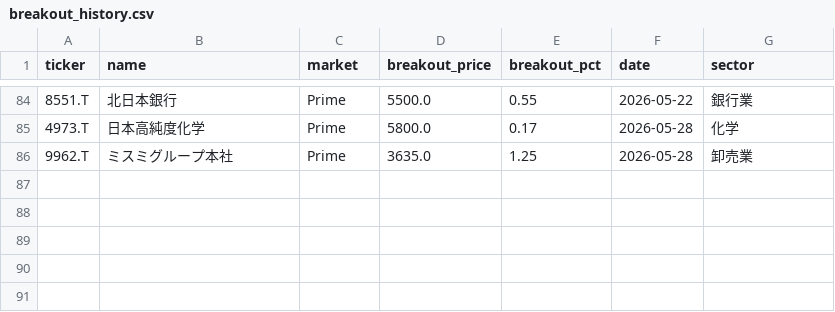
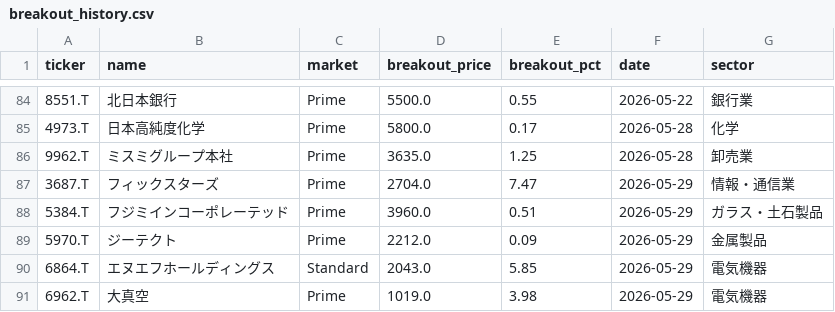
Before and after one commit to waka-aki/3-year-high-breakout, a CSV file: data/breakout_history.csv, drawn as a sheet; only a part is shown, gaps mark what is left out; the diff names each change by its address in the sheet, - before the commit and + after, or states it on an @@ line.

```diff
--- a/data/breakout_history.csv
+++ b/data/breakout_history.csv
+row 87: 3687.T | フィックスターズ | Prime | 2704.0 | 7.47 | 2026-05-29 | 情報・通信業
+row 88: 5384.T | フジミインコーポレーテッド | Prime | 3960.0 | 0.51 | 2026-05-29 | ガラス・土石製品
+row 89: 5970.T | ジーテクト | Prime | 2212.0 | 0.09 | 2026-05-29 | 金属製品
+row 90: 6864.T | エヌエフホールディングス | Standard | 2043.0 | 5.85 | 2026-05-29 | 電気機器
+row 91: 6962.T | 大真空 | Prime | 1019.0 | 3.98 | 2026-05-29 | 電気機器
```
Also changed, not shown: data/performance_tracking.csv, 1 other file.
